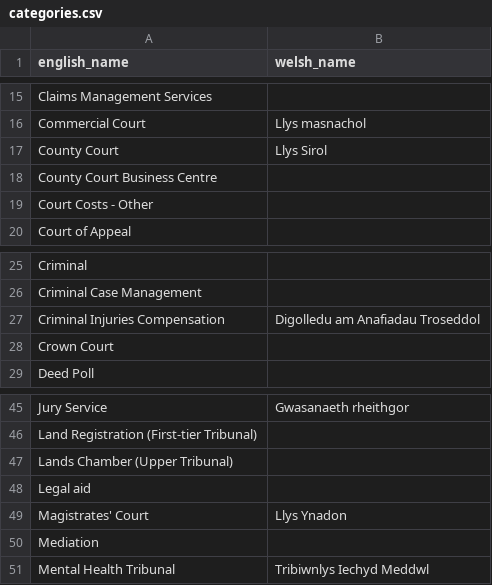
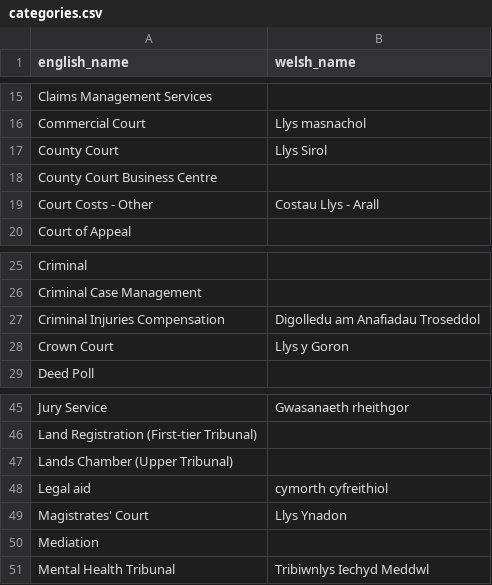
Before and after one commit to ministryofjustice/hmcts-form-finder-back-office, a CSV file: lib/seeds/categories.csv, drawn as a sheet; only a part is shown, gaps mark what is left out.

```diff
--- a/lib/seeds/categories.csv
+++ b/lib/seeds/categories.csv
@@ -18,3 +18,3 @@ County Court,Llys Sirol
 County Court Business Centre,
-Court Costs - Other,
+Court Costs - Other,Costau Llys - Arall
 Court of Appeal,
@@ -27,3 +27,3 @@ Criminal Case Management,
 Criminal Injuries Compensation,Digolledu am Anafiadau Troseddol
-Crown Court,
+Crown Court,Llys y Goron
 Deed Poll,
@@ -47,3 +47,3 @@ Land Registration (First-tier Tribunal),
 Lands Chamber (Upper Tribunal),
-Legal aid,
+Legal aid,cymorth cyfreithiol
 Magistrates' Court,Llys Ynadon
```
Also changed, not shown: lib/seeds/languages.csv.
